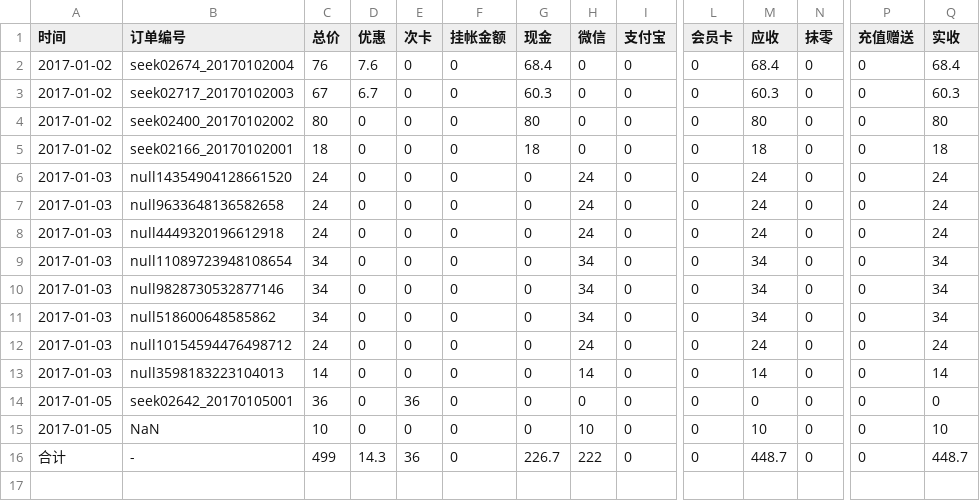
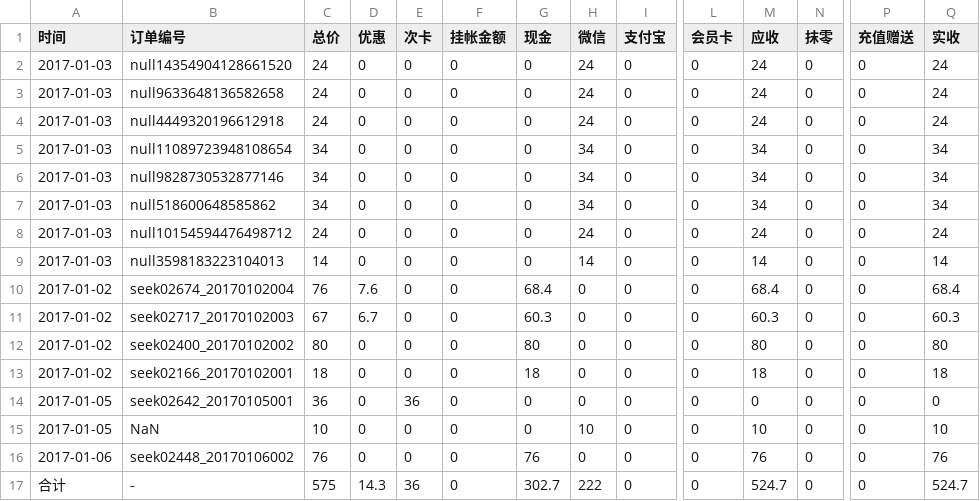
Before and after one commit to frank-young/seek, a CSV file: frontend/src/orderprint/report/2017年1月报表.csv, drawn as a sheet; only a part is shown, gaps mark what is left out; addresses are those after the commit; rows hold the shown columns only; the diff names each change by its address in the sheet, - before the commit and + after, or states it on an @@ line.

```diff
--- a/frontend/src/orderprint/report/2017年1月报表.csv
+++ b/frontend/src/orderprint/report/2017年1月报表.csv
@@ row 2 moved to row 10: 2017-01-02 @@
@@ row 3 moved to row 11: 2017-01-02 @@
@@ row 4 moved to row 12: 2017-01-02 @@
@@ row 5 moved to row 13: 2017-01-02 @@
+row 16: 2017-01-06 | seek02448_20170106002 | 76 | 0 | 0 | 0 | 76 | 0 | 0 | 0 | 76 | 0 | 0 | 76
-C17 (总价): 499
+C17 (总价): 575
-G17 (现金): 226.7
+G17 (现金): 302.7
-M17 (应收): 448.7
+M17 (应收): 524.7
-Q17 (实收): 448.7
+Q17 (实收): 524.7
```
Also changed, not shown: 3 other files.
